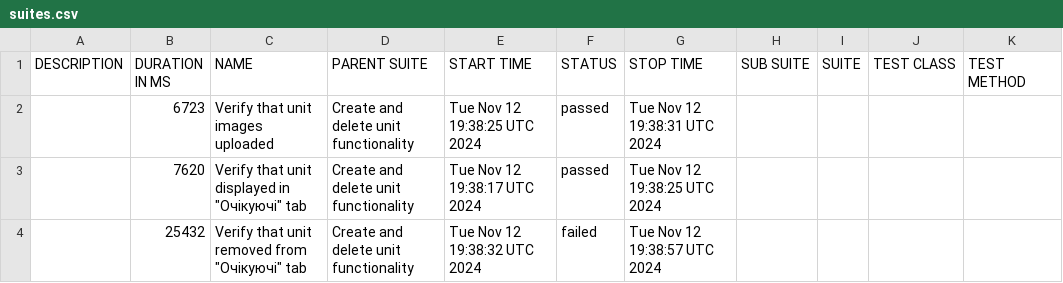
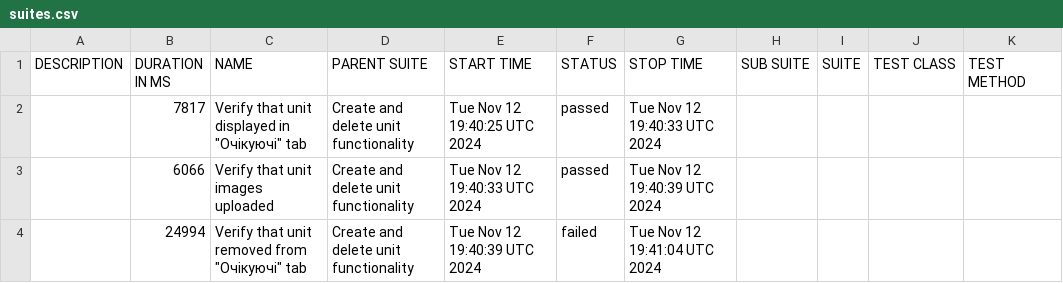
Before and after one commit to haite4/cypress_team, a CSV file: data/suites.csv, drawn as a sheet.

```diff
--- a/data/suites.csv
+++ b/data/suites.csv
@@ -1,4 +1,4 @@
 "DESCRIPTION","DURATION IN MS","NAME","PARENT SUITE","START TIME","STATUS","STOP TIME","SUB SUITE","SUITE","TEST CLASS","TEST METHOD"
-"","6723","Verify that unit images uploaded","Create and delete unit functionality","Tue Nov 12 19:38:25 UTC 2024","passed","Tue Nov 12 19:38:31 UTC 2024","","","",""
-"","7620","Verify that unit displayed in ""Очікуючі"" tab","Create and delete unit functionality","Tue Nov 12 19:38:17 UTC 2024","passed","Tue Nov 12 19:38:25 UTC 2024","","","",""
-"","25432","Verify that unit removed from ""Очікуючі"" tab","Create and delete unit functionality","Tue Nov 12 19:38:32 UTC 2024","failed","Tue Nov 12 19:38:57 UTC 2024","","","",""
+"","7817","Verify that unit displayed in ""Очікуючі"" tab","Create and delete unit functionality","Tue Nov 12 19:40:25 UTC 2024","passed","Tue Nov 12 19:40:33 UTC 2024","","","",""
+"","6066","Verify that unit images uploaded","Create and delete unit functionality","Tue Nov 12 19:40:33 UTC 2024","passed","Tue Nov 12 19:40:39 UTC 2024","","","",""
+"","24994","Verify that unit removed from ""Очікуючі"" tab","Create and delete unit functionality","Tue Nov 12 19:40:39 UTC 2024","failed","Tue Nov 12 19:41:04 UTC 2024","","","",""
```
Also changed, not shown: 23 other files.
